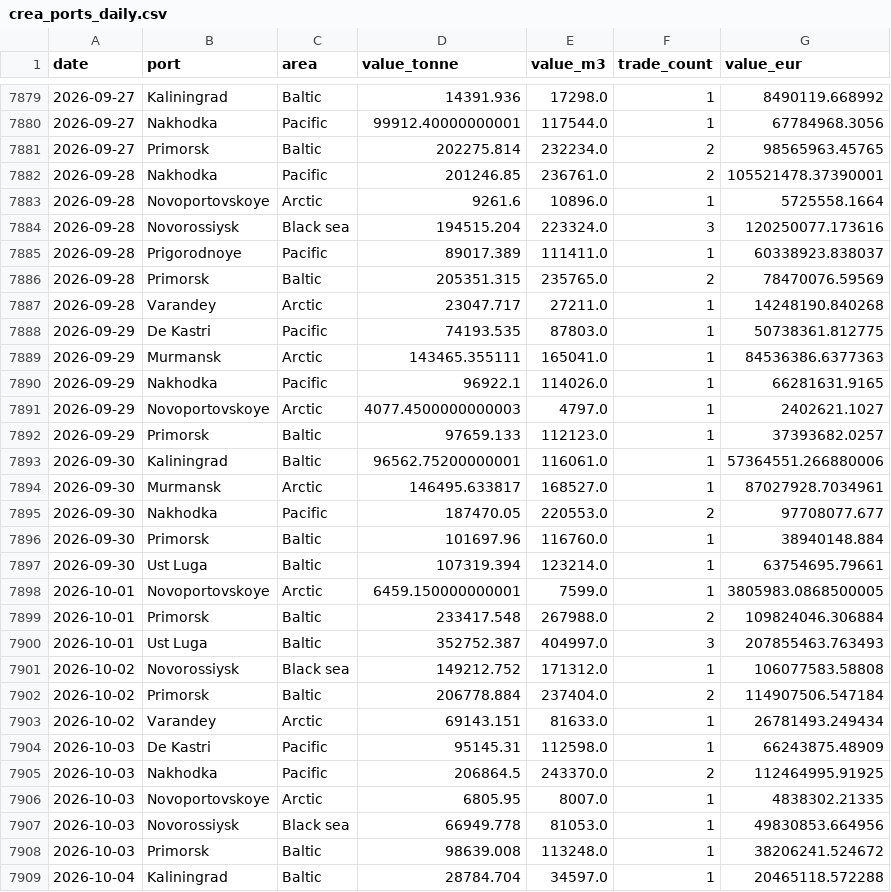
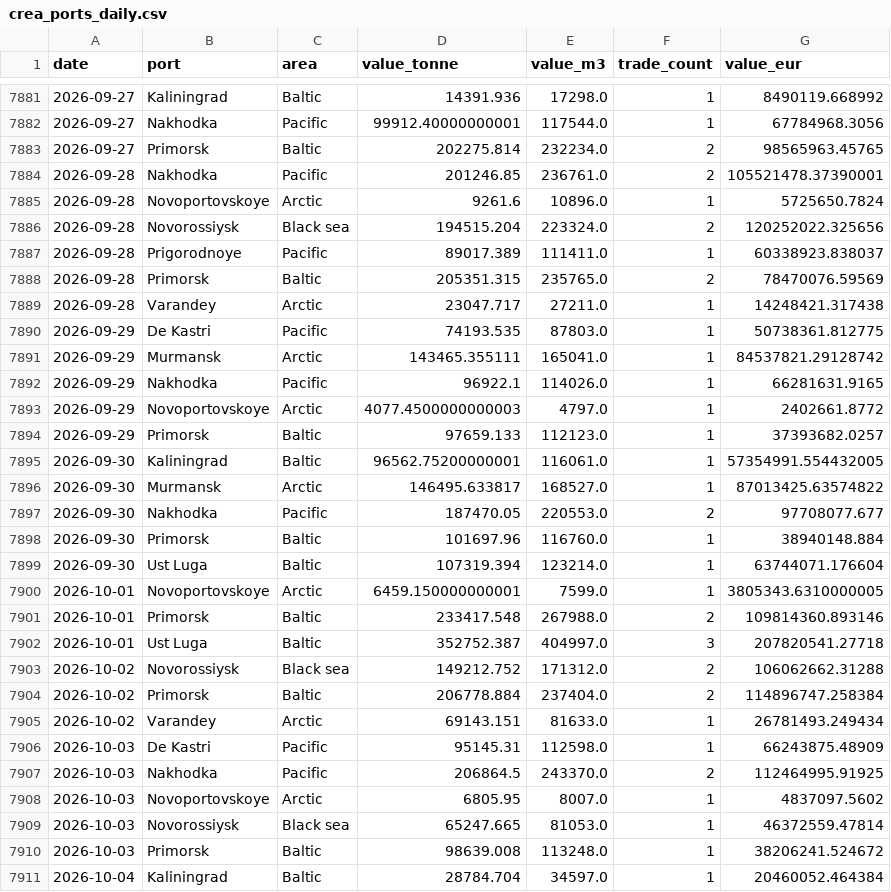
Before and after one commit to lorenzo-pasteris/Analisi-Russia-Ucraina, a CSV file: data/crea_ports_daily.csv, drawn as a sheet; only a part is shown, gaps mark what is left out; the diff covers the shown part only.

```diff
--- a/data/crea_ports_daily.csv
+++ b/data/crea_ports_daily.csv
@@ -7882,22 +7884,22 @@ date,port,area,value_tonne,value_m3,trade_count,value_eur
 2026-09-28,Nakhodka,Pacific,201246.85,236761.0,2,105521478.37390001
-2026-09-28,Novoportovskoye,Arctic,9261.6,10896.0,1,5725558.1664
-2026-09-28,Novorossiysk,Black sea,194515.204,223324.0,3,120250077.173616
+2026-09-28,Novoportovskoye,Arctic,9261.6,10896.0,1,5725650.7824
+2026-09-28,Novorossiysk,Black sea,194515.204,223324.0,2,120252022.325656
 2026-09-28,Prigorodnoye,Pacific,89017.389,111411.0,1,60338923.838037
 2026-09-28,Primorsk,Baltic,205351.315,235765.0,2,78470076.59569
-2026-09-28,Varandey,Arctic,23047.717,27211.0,1,14248190.840268
+2026-09-28,Varandey,Arctic,23047.717,27211.0,1,14248421.317438
 2026-09-29,De Kastri,Pacific,74193.535,87803.0,1,50738361.812775
-2026-09-29,Murmansk,Arctic,143465.355111,165041.0,1,84536386.6377363
+2026-09-29,Murmansk,Arctic,143465.355111,165041.0,1,84537821.29128742
 2026-09-29,Nakhodka,Pacific,96922.1,114026.0,1,66281631.9165
-2026-09-29,Novoportovskoye,Arctic,4077.4500000000003,4797.0,1,2402621.1027
+2026-09-29,Novoportovskoye,Arctic,4077.4500000000003,4797.0,1,2402661.8772
 2026-09-29,Primorsk,Baltic,97659.133,112123.0,1,37393682.0257
-2026-09-30,Kaliningrad,Baltic,96562.75200000001,116061.0,1,57364551.266880006
-2026-09-30,Murmansk,Arctic,146495.633817,168527.0,1,87027928.7034961
+2026-09-30,Kaliningrad,Baltic,96562.75200000001,116061.0,1,57354991.554432005
+2026-09-30,Murmansk,Arctic,146495.633817,168527.0,1,87013425.63574822
 2026-09-30,Nakhodka,Pacific,187470.05,220553.0,2,97708077.677
 2026-09-30,Primorsk,Baltic,101697.96,116760.0,1,38940148.884
-2026-09-30,Ust Luga,Baltic,107319.394,123214.0,1,63754695.79661
-2026-10-01,Novoportovskoye,Arctic,6459.150000000001,7599.0,1,3805983.0868500005
-2026-10-01,Primorsk,Baltic,233417.548,267988.0,2,109824046.306884
-2026-10-01,Ust Luga,Baltic,352752.387,404997.0,3,207855463.763493
-2026-10-02,Novorossiysk,Black sea,149212.752,171312.0,1,106077583.58808
-2026-10-02,Primorsk,Baltic,206778.884,237404.0,2,114907506.547184
+2026-09-30,Ust Luga,Baltic,107319.394,123214.0,1,63744071.176604
+2026-10-01,Novoportovskoye,Arctic,6459.150000000001,7599.0,1,3805343.6310000005
+2026-10-01,Primorsk,Baltic,233417.548,267988.0,2,109814360.893146
+2026-10-01,Ust Luga,Baltic,352752.387,404997.0,3,207820541.27718
+2026-10-02,Novorossiysk,Black sea,149212.752,171312.0,2,106062662.31288
+2026-10-02,Primorsk,Baltic,206778.884,237404.0,2,114896747.258384
 2026-10-02,Varandey,Arctic,69143.151,81633.0,1,26781493.249434
@@ -7905,5 +7907,5 @@ date,port,area,value_tonne,value_m3,trade_count,value_eur
 2026-10-03,Nakhodka,Pacific,206864.5,243370.0,2,112464995.91925
-2026-10-03,Novoportovskoye,Arctic,6805.95,8007.0,1,4838302.21335
-2026-10-03,Novorossiysk,Black sea,66949.778,81053.0,1,49830853.664956
+2026-10-03,Novoportovskoye,Arctic,6805.95,8007.0,1,4837097.5602
+2026-10-03,Novorossiysk,Black sea,65247.665,81053.0,1,46372559.47814
 2026-10-03,Primorsk,Baltic,98639.008,113248.0,1,38206241.524672
-2026-10-04,Kaliningrad,Baltic,28784.704,34597.0,1,20465118.572288
+2026-10-04,Kaliningrad,Baltic,28784.704,34597.0,1,20460052.464384
```
Also changed, not shown: 6 added rows and 76 edited cells elsewhere in this file, data/crea_counter.csv, data/crea_monthly.csv.
